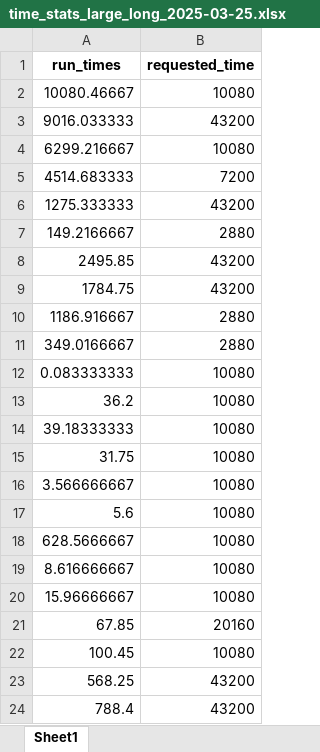
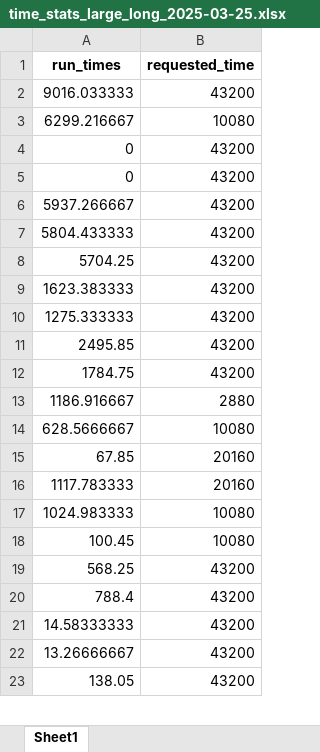
Before and after one commit to Brad-Davy/slurm_comunicator, an Excel workbook: xlsx/time_stats_large_long_2025-03-25.xlsx, sheet Sheet1, drawn as a sheet; only a part is shown; the shorter side is filled out with more unchanged rows; values as stored, in another font and other column widths than the file's, no borders; removed rows and columns are numbered as before the commit, all else as after; the diff covers the shown part only; the diff names each change by its address in the sheet, - before the commit and + after, or states it on an @@ line.

```diff
--- a/xlsx/time_stats_large_long_2025-03-25.xlsx (sheet Sheet1)
+++ b/xlsx/time_stats_large_long_2025-03-25.xlsx (sheet Sheet1)
-row 2: 10080.46667 | 10080
-row 5: 4514.683333 | 7200
+row 4: 0 | 43200
+row 5: 0 | 43200
+row 6: 5937.266667 | 43200
+row 7: 5804.433333 | 43200
+row 8: 5704.25 | 43200
+row 9: 1623.383333 | 43200
-row 7: 149.2166667 | 2880
-row 11: 349.0166667 | 2880
-row 12: 0.083333333 | 10080
-row 13: 36.2 | 10080
-row 14: 39.18333333 | 10080
-row 15: 31.75 | 10080
-row 16: 3.566666667 | 10080
-row 17: 5.6 | 10080
-row 19: 8.616666667 | 10080
-row 20: 15.96666667 | 10080
+row 16: 1117.783333 | 20160
+row 17: 1024.983333 | 10080
```
Also changed, not shown: 6 added rows elsewhere in this sheet, 11 other files.
